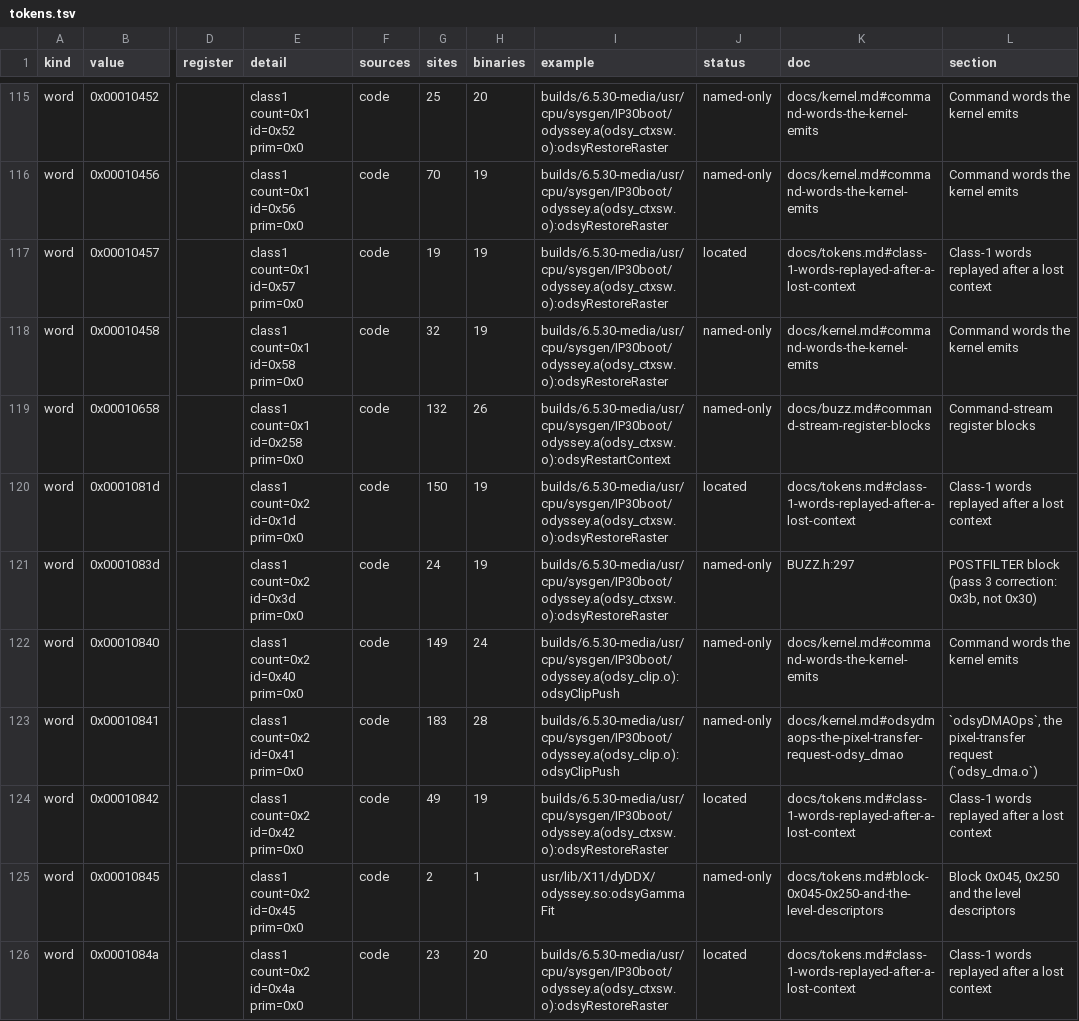
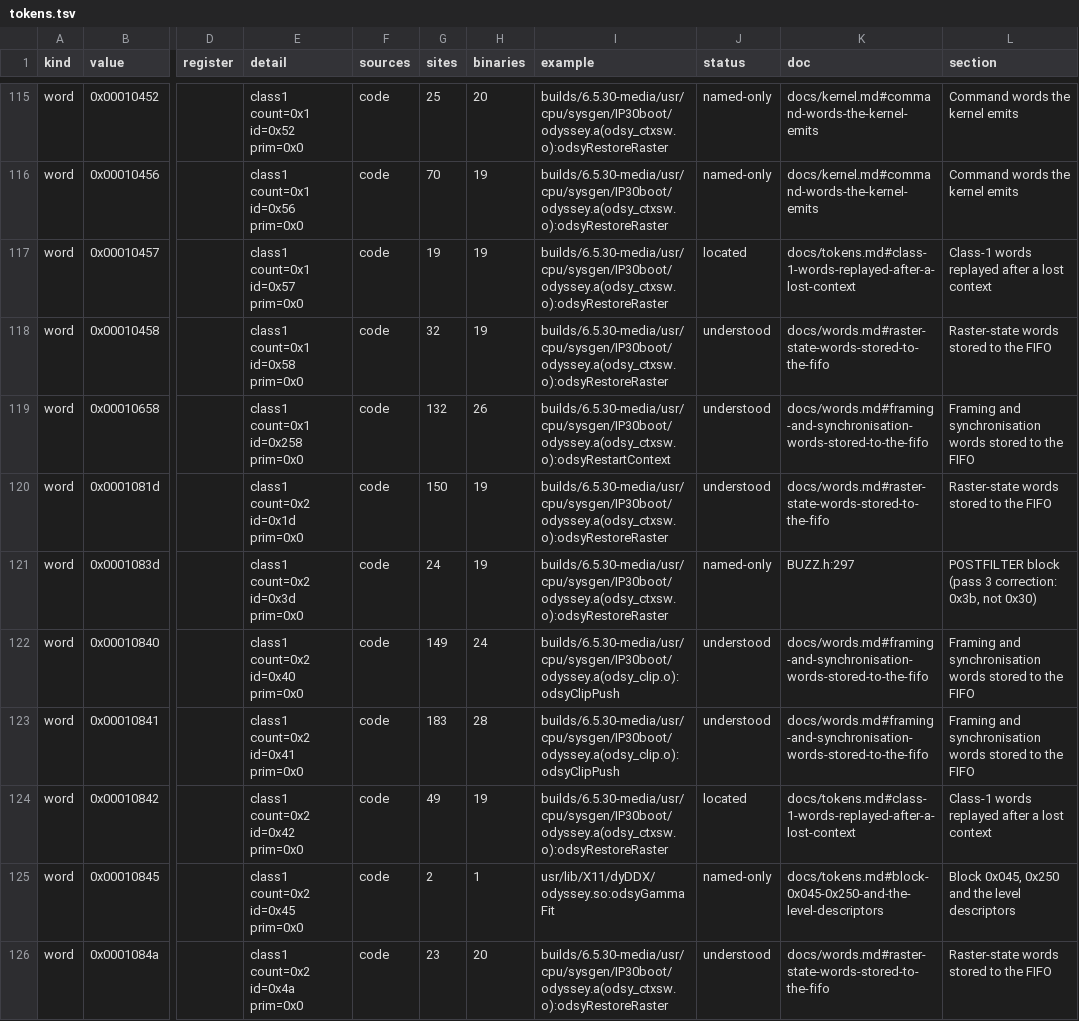
Before and after one commit to jamesbraid/odsy, a TSV file: docs/inventory/tokens.tsv, drawn as a sheet; only a part is shown, gaps mark what is left out; the diff covers the shown part only; the diff names each change by its address in the sheet, - before the commit and + after, or states it on an @@ line.

Commit message:
docs: read the raster-state, framing and clip command words one by one
The words libGLcore and the kernel store for raster state, primitive
framing, the settle sequence and the clip push were listed in tables
that mixed many words per row. Each now has an entry giving its block,
operand count, the routines that build it and the field layout where a
sender shows one. Words whose effect no sender reveals stay marked as
located.

```diff
--- a/docs/inventory/tokens.tsv
+++ b/docs/inventory/tokens.tsv
-J118:J119 (status): named-only
+J118:J119 (status): understood
-K118 (doc): docs/kernel.md#command-words-the-kernel-emits
+K118 (doc): docs/words.md#raster-state-words-stored-to-the-fifo
-L118 (section): Command words the kernel emits
+L118 (section): Raster-state words stored to the FIFO
-K119 (doc): docs/buzz.md#command-stream-register-blocks
+K119 (doc): docs/words.md#framing-and-synchronisation-words-stored-to-the-fifo
-L119 (section): Command-stream register blocks
+L119 (section): Framing and synchronisation words stored to the FIFO
-J120 (status): located
+J120 (status): understood
-K120 (doc): docs/tokens.md#class-1-words-replayed-after-a-lost-context
+K120 (doc): docs/words.md#raster-state-words-stored-to-the-fifo
-L120 (section): Class-1 words replayed after a lost context
+L120 (section): Raster-state words stored to the FIFO
-J122:J123 (status): named-only
+J122:J123 (status): understood
-K122 (doc): docs/kernel.md#command-words-the-kernel-emits
+K122 (doc): docs/words.md#framing-and-synchronisation-words-stored-to-the-fifo
-L122 (section): Command words the kernel emits
+L122 (section): Framing and synchronisation words stored to the FIFO
-K123 (doc): docs/kernel.md#odsydmaops-the-pixel-transfer-request-odsy_dmao
+K123 (doc): docs/words.md#framing-and-synchronisation-words-stored-to-the-fifo
-L123 (section): `odsyDMAOps`, the pixel-transfer request (`odsy_dma.o`)
+L123 (section): Framing and synchronisation words stored to the FIFO
-J126 (status): located
+J126 (status): understood
-K126 (doc): docs/tokens.md#class-1-words-replayed-after-a-lost-context
+K126 (doc): docs/words.md#raster-state-words-stored-to-the-fifo
-L126 (section): Class-1 words replayed after a lost context
+L126 (section): Raster-state words stored to the FIFO
```
Also changed, not shown: 66 edited cells elsewhere in this file, docs/inventory/summary.tsv, 3 other files.
